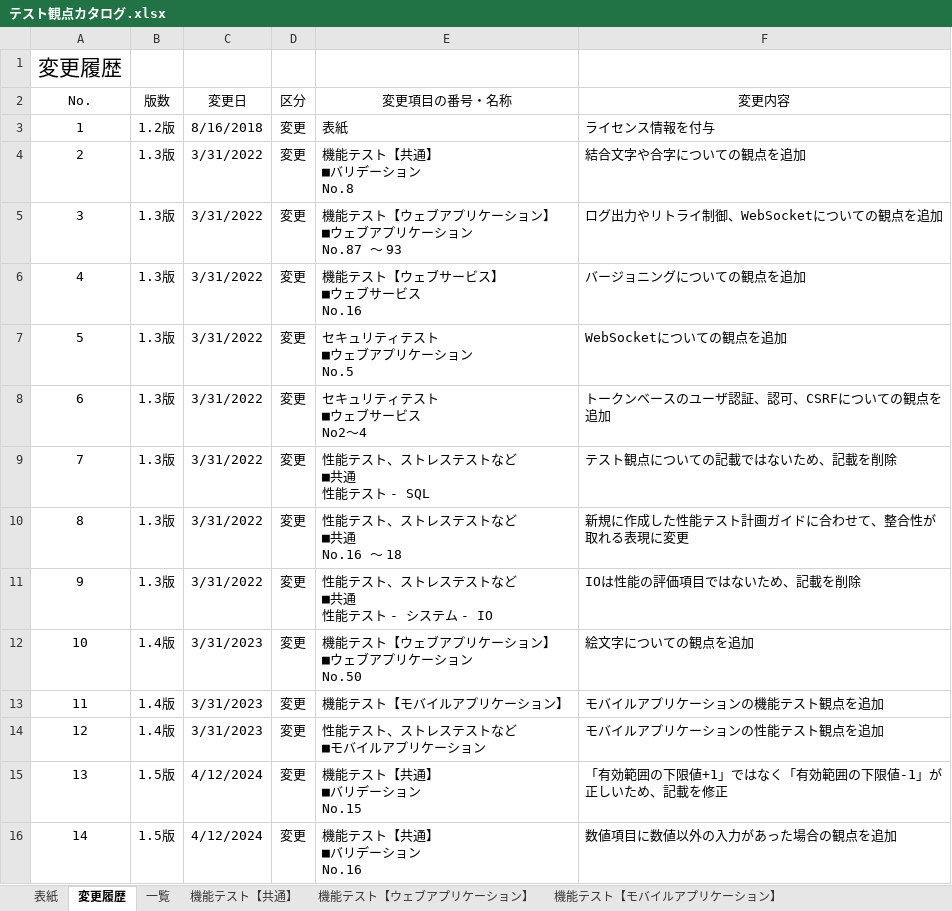
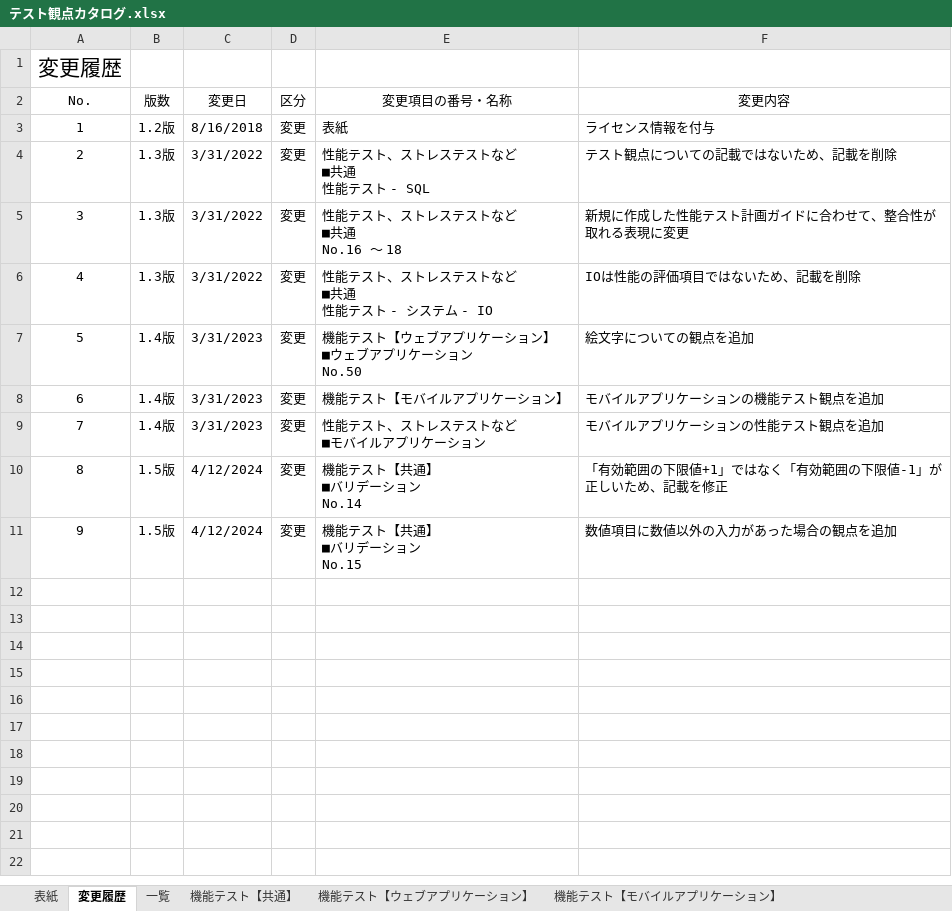
Before and after one commit to Fintan-contents/testing-viewpoint, an Excel workbook: docs/テスト観点カタログ.xlsx, sheet 変更履歴, drawn as a sheet; values as stored, in another font and other column widths than the file's, no borders; removed rows and columns are numbered as before the commit, all else as after; ↵ is a line break in a cell; the diff names each change by its address in the sheet, - before the commit and + after, or states it on an @@ line.

```diff
--- a/docs/テスト観点カタログ.xlsx (sheet 変更履歴)
+++ b/docs/テスト観点カタログ.xlsx (sheet 変更履歴)
-row 4: 2 | 1.3版 | 3/31/2022 | 変更 | 機能テスト【共通】 ↵ ■バリデーション ↵ No.8 | 結合文字や合字についての観点を追加
-row 5: 3 | 1.3版 | 3/31/2022 | 変更 | 機能テスト【ウェブアプリケーション】 ↵ ■ウェブアプリケーション ↵ No.87 ～ 93 | ログ出力やリトライ制御、WebSocketについての観点を追加
-row 6: 4 | 1.3版 | 3/31/2022 | 変更 | 機能テスト【ウェブサービス】 ↵ ■ウェブサービス ↵ No.16 | バージョニングについての観点を追加
-row 7: 5 | 1.3版 | 3/31/2022 | 変更 | セキュリティテスト ↵ ■ウェブアプリケーション ↵ No.5 | WebSocketについての観点を追加
-row 8: 6 | 1.3版 | 3/31/2022 | 変更 | セキュリティテスト ↵ ■ウェブサービス ↵ No2～4 | トークンベースのユーザ認証、認可、CSRFについての観点を追加
@@ column A (No.) renumbered from row 4 down @@
-E10 (変更項目の番号・名称): 機能テスト【共通】 ↵ ■バリデーション ↵ No.15
+E10 (変更項目の番号・名称): 機能テスト【共通】 ↵ ■バリデーション ↵ No.14
-E11 (変更項目の番号・名称): 機能テスト【共通】 ↵ ■バリデーション ↵ No.16
+E11 (変更項目の番号・名称): 機能テスト【共通】 ↵ ■バリデーション ↵ No.15
```
Also changed, not shown: sheet セキュリティテスト, sheet 機能テスト【共通】, sheet 機能テスト【ウェブアプリケーション】, sheet 機能テスト【ウェブサービス】, sheet 表紙, formulas that keep their value, 1 other file.
